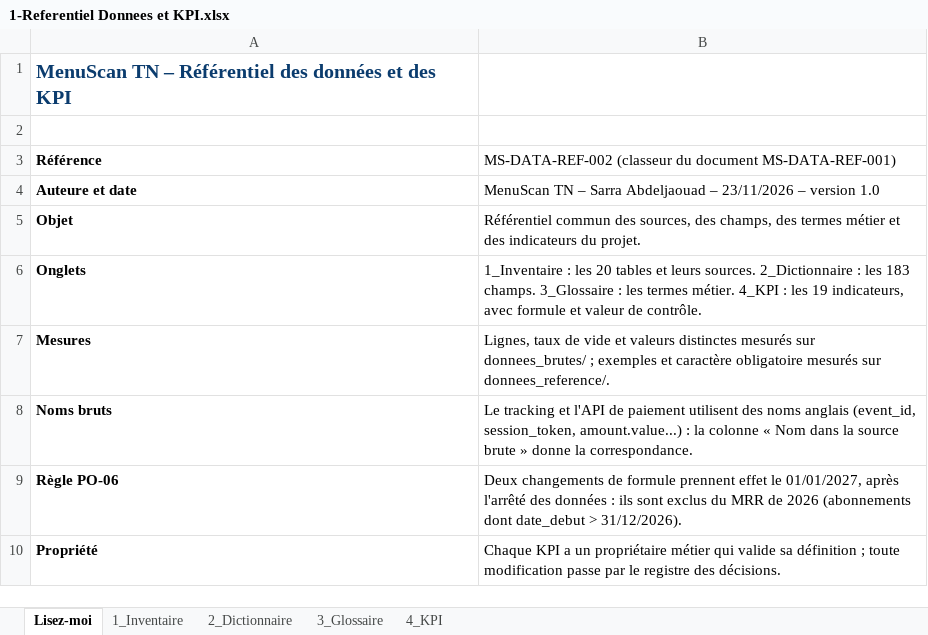
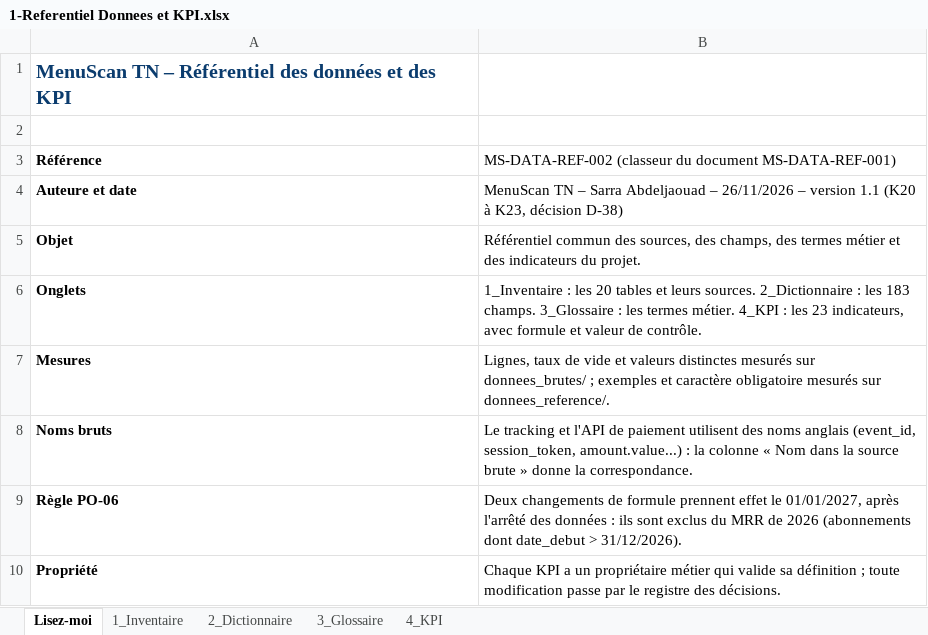
Before and after one commit to sarraabdeljaouad-ui/menuscan-tn, an Excel workbook: 00_cadrage/4-Gouvernance des données/1-Referentiel Donnees et KPI.xlsx, sheet Lisez-moi, drawn as a sheet; values as stored, in another font and other column widths than the file's, no borders; the diff names each change by its address in the sheet, - before the commit and + after, or states it on an @@ line.

```diff
--- a/00_cadrage/4-Gouvernance des données/1-Referentiel Donnees et KPI.xlsx (sheet Lisez-moi)
+++ b/00_cadrage/4-Gouvernance des données/1-Referentiel Donnees et KPI.xlsx (sheet Lisez-moi)
-B4: …Abdeljaouad – 23/11/2026 – version 1.0
+B4: …Abdeljaouad – 26/11/2026 – version 1.1 (K20 à K23, décision D-38)
-B6: …: les 19 indicateurs, avec…
+B6: …: les 23 indicateurs, avec…
```
Also changed, not shown: sheet 4_KPI, sheet 3_Glossaire, 00_cadrage/2-Organisation et pilotage/3-Classeur de pilotage.xlsx, 00_cadrage/4-Gouvernance des données/3-Matrice Lignage.xlsx, 14 other files.
